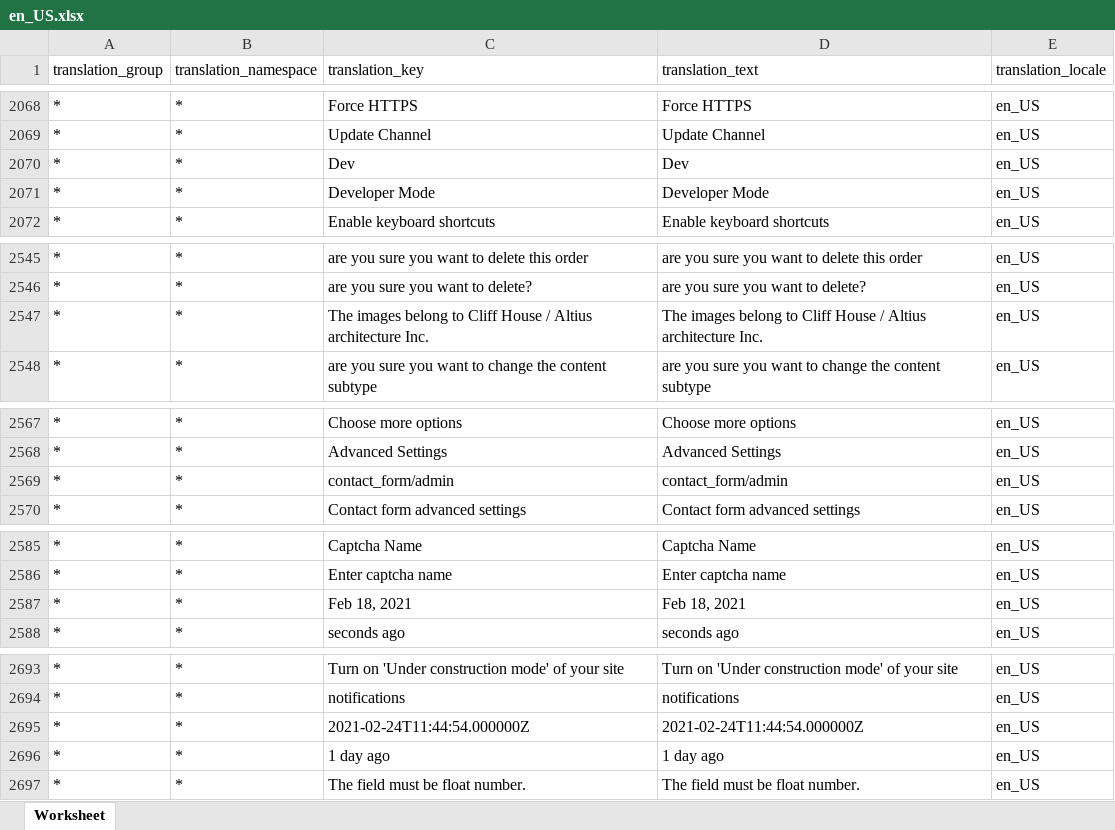
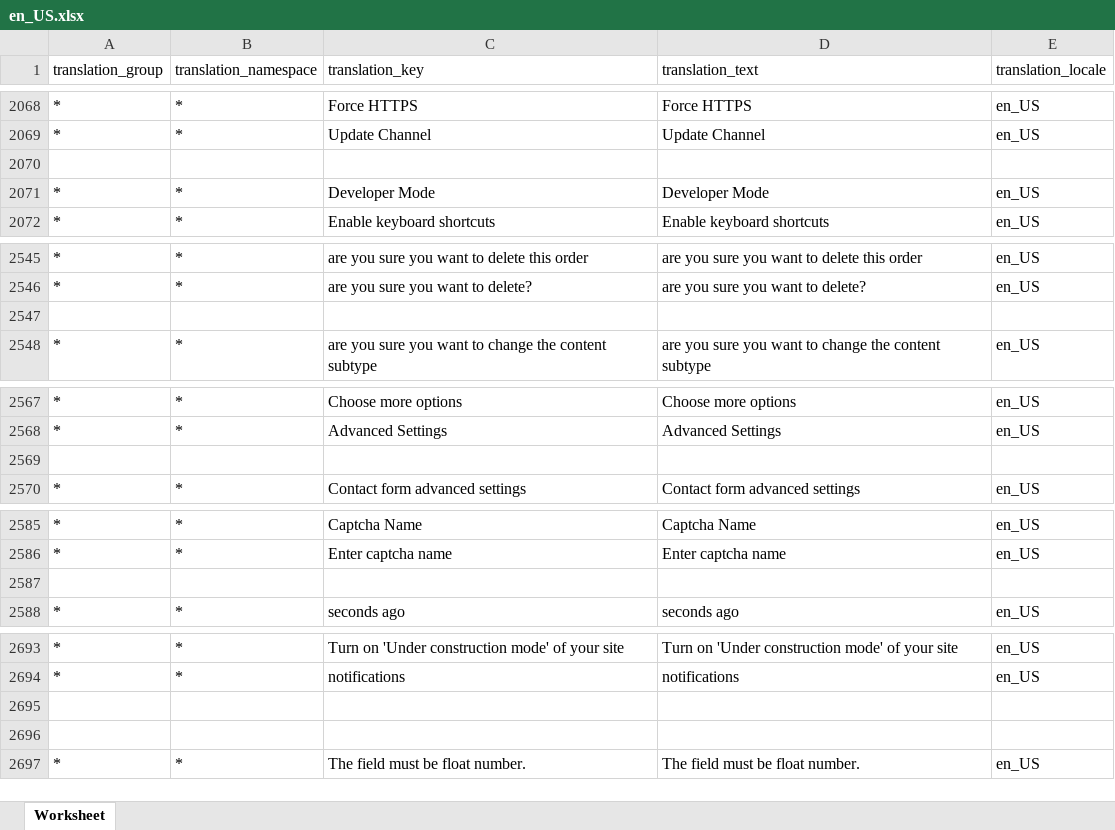
Before and after one commit to microweber/microweber, an Excel workbook: src/MicroweberPackages/Translation/resources/lang_xlsx/en_US.xlsx, sheet Worksheet, drawn as a sheet; only a part is shown, gaps mark what is left out; values as stored, in another font and other column widths than the file's, no borders; the diff covers the shown part only; the diff names each change by its address in the sheet, - before the commit and + after, or states it on an @@ line.

```diff
--- a/src/MicroweberPackages/Translation/resources/lang_xlsx/en_US.xlsx (sheet Worksheet)
+++ b/src/MicroweberPackages/Translation/resources/lang_xlsx/en_US.xlsx (sheet Worksheet)
-row 2070: * | * | Dev | Dev | en_US
+row 2070: (empty)
-row 2547: * | * | The images belong to Cliff House / Altius architecture Inc. | The images belong to Cliff House / Altius architecture Inc. | en_US
+row 2547: (empty)
-row 2569: * | * | contact_form/admin | contact_form/admin | en_US
+row 2569: (empty)
-row 2587: * | * | Feb 18, 2021 | Feb 18, 2021 | en_US
+row 2587: (empty)
-row 2695: * | * | 2021-02-24T11:44:54.000000Z | 2021-02-24T11:44:54.000000Z | en_US
+row 2695: (empty)
-row 2696: * | * | 1 day ago | 1 day ago | en_US
+row 2696: (empty)
```
Also changed, not shown: 164 edited cells and cell formats elsewhere in this sheet, 6 other files.
